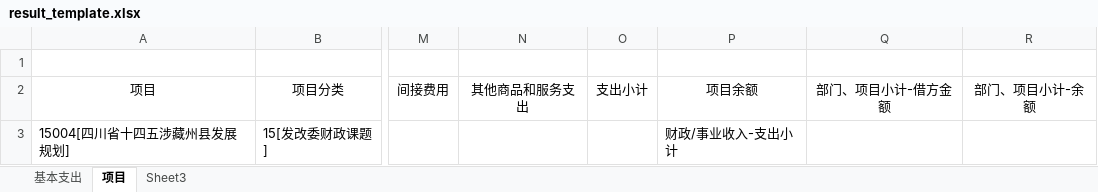
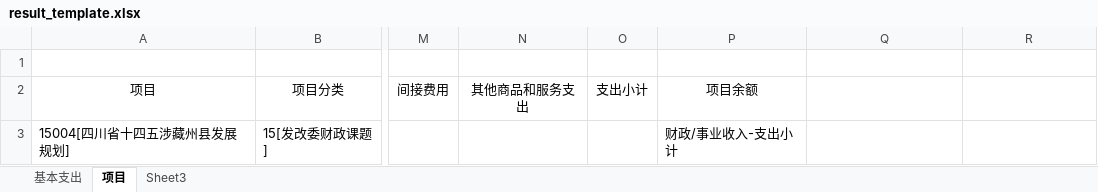
Before and after one commit to KuanHsiaoKuo/file_robots, an Excel workbook: src-tauri/excel_operators/projects/result_template.xlsx, sheet 项目, drawn as a sheet; only a part is shown, gaps mark what is left out; values as stored, in another font and other column widths than the file's, no borders; the diff names each change by its address in the sheet, - before the commit and + after, or states it on an @@ line.

```diff
--- a/src-tauri/excel_operators/projects/result_template.xlsx (sheet 项目)
+++ b/src-tauri/excel_operators/projects/result_template.xlsx (sheet 项目)
-Q2: 部门、项目小计-借方金额
+Q2: (empty)
-R2: 部门、项目小计-余额
+R2: (empty)
```
Also changed, not shown: 1 other file.
